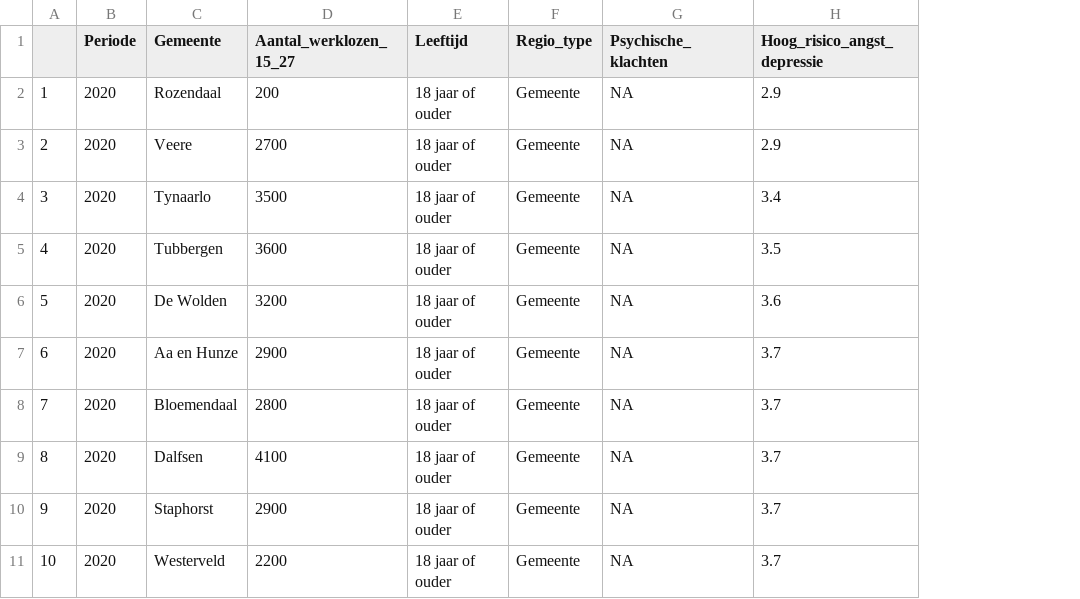
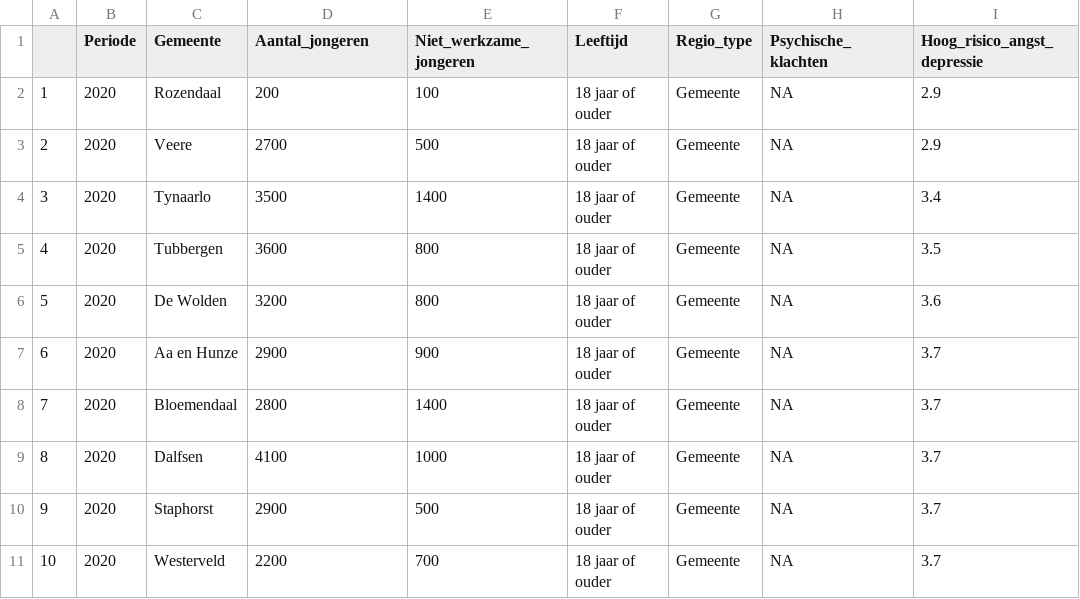
Before and after one commit to Collinveenstra/Programming-group2-, a CSV file: important data/top10_lowrisk.csv, drawn as a sheet; only a part is shown; the diff names each change by its address in the sheet, - before the commit and + after, or states it on an @@ line.

Commit message:
Update top10_lowrisk.csv

```diff
--- a/important data/top10_lowrisk.csv
+++ b/important data/top10_lowrisk.csv
+column E (Niet_werkzame_jongeren), rows 2-11: 100 | 500 | 1400 | 800 | 800 | 900 | 1400 | 1000 | 500 | 700
-D1: Aantal_werklozen_15_27
+D1: Aantal_jongeren
```
